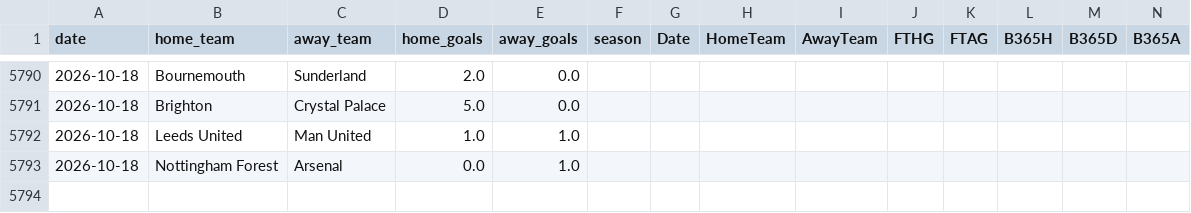
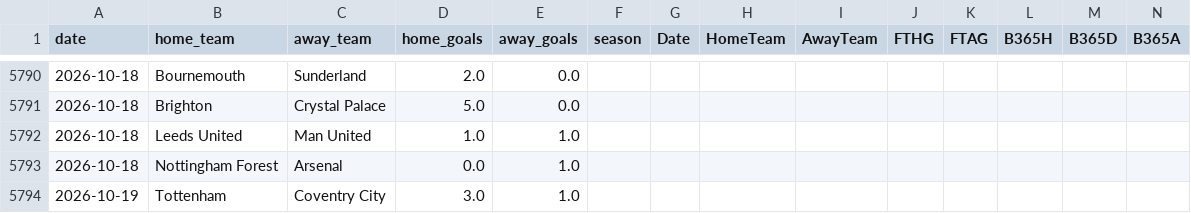
Before and after one commit to kejiqun/epl-prediction, a CSV file: epl_matches_10y.csv, drawn as a sheet; only a part is shown, gaps mark what is left out; rows hold the shown columns only; the diff names each change by its address in the sheet, - before the commit and + after, or states it on an @@ line.

```diff
--- a/epl_matches_10y.csv
+++ b/epl_matches_10y.csv
+row 5794: 2026-10-19 | Tottenham | Coventry City | 3.0 | 1.0
```
Also changed, not shown: odds_history.csv, predictions_log.csv, 4 other files.
